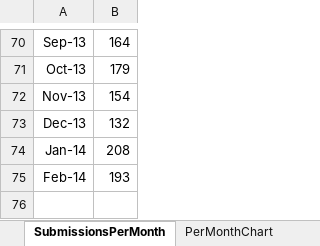
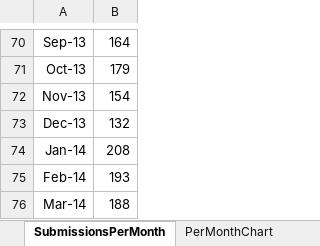
Before and after one commit to datadryad/dryad-data, an Excel workbook: dataPackages/dataPackagesInDryad.xlsx, sheet SubmissionsPerMonth, drawn as a sheet; only a part is shown, gaps mark what is left out; values as stored, in another font and other column widths than the file's, no borders; the diff names each change by its address in the sheet, - before the commit and + after, or states it on an @@ line.

```diff
--- a/dataPackages/dataPackagesInDryad.xlsx (sheet SubmissionsPerMonth)
+++ b/dataPackages/dataPackagesInDryad.xlsx (sheet SubmissionsPerMonth)
+row 76: Mar-14 | 188
```
Also changed, not shown: sheet SubmissionDates, charts or pictures, 2 other files.
